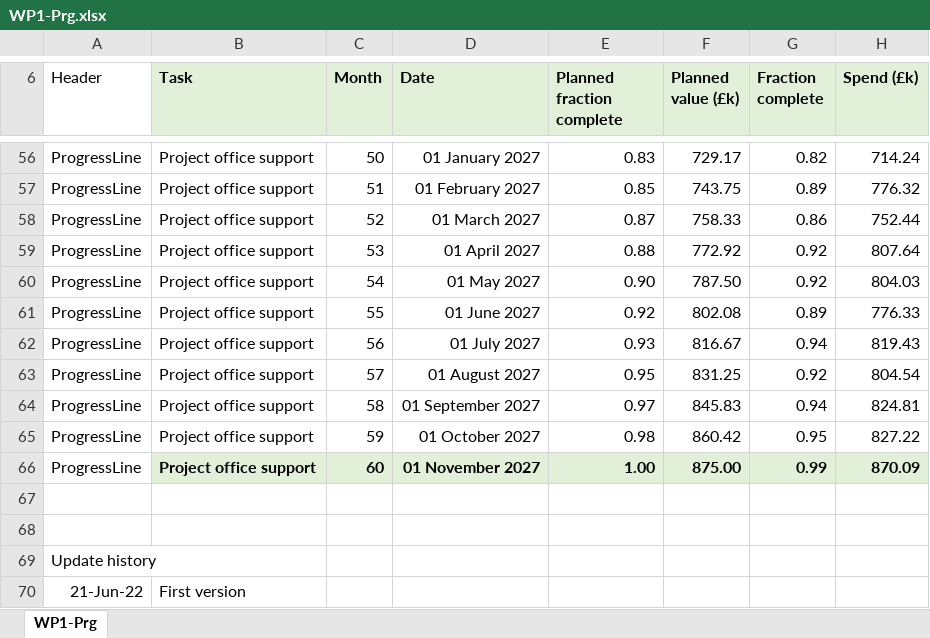
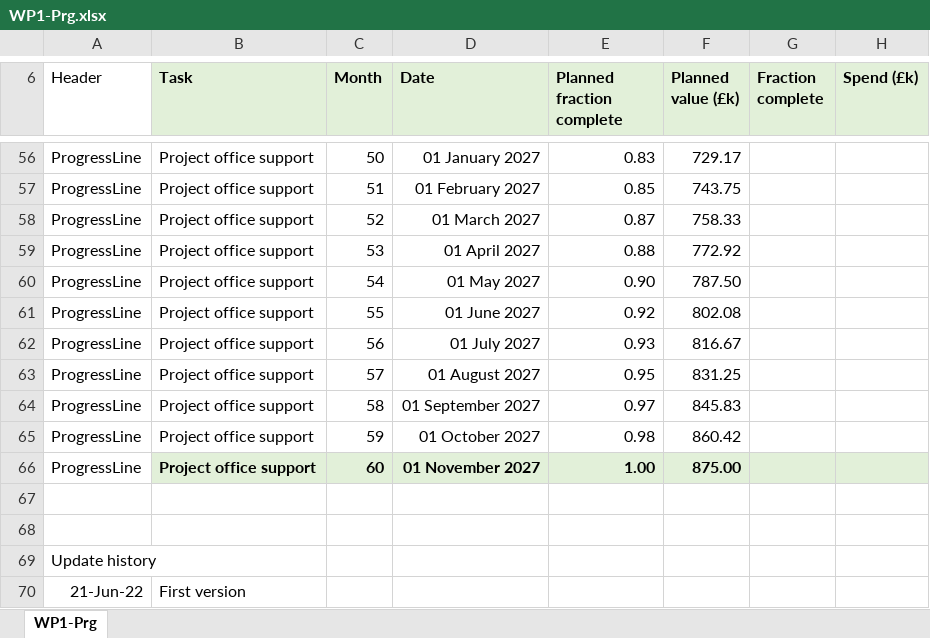
Before and after one commit to longkr/LhARA-costing-tool, an Excel workbook: 13-ProgressReports/WP1-Prg.xlsx, sheet WP1-Prg, drawn as a sheet; only a part is shown, gaps mark what is left out; values as stored, in another font and other column widths than the file's, no borders; the diff covers the shown part only; the diff names each change by its address in the sheet, - before the commit and + after, or states it on an @@ line.

```diff
--- a/13-ProgressReports/WP1-Prg.xlsx (sheet WP1-Prg)
+++ b/13-ProgressReports/WP1-Prg.xlsx (sheet WP1-Prg)
-G56 (Fraction complete): 0.82
+G56 (Fraction complete): (empty)
-H56 (Spend (£k)): 714.24
+H56 (Spend (£k)): (empty)
-G57 (Fraction complete): 0.89
+G57 (Fraction complete): (empty)
-H57 (Spend (£k)): 776.32
+H57 (Spend (£k)): (empty)
-G58 (Fraction complete): 0.86
+G58 (Fraction complete): (empty)
-H58 (Spend (£k)): 752.44
+H58 (Spend (£k)): (empty)
-G59:G60 (Fraction complete): 0.92
+G59:G60 (Fraction complete): (empty)
-H59 (Spend (£k)): 807.64
+H59 (Spend (£k)): (empty)
-H60 (Spend (£k)): 804.03
+H60 (Spend (£k)): (empty)
-G61 (Fraction complete): 0.89
+G61 (Fraction complete): (empty)
-H61 (Spend (£k)): 776.33
+H61 (Spend (£k)): (empty)
-G62 (Fraction complete): 0.94
+G62 (Fraction complete): (empty)
-H62 (Spend (£k)): 819.43
+H62 (Spend (£k)): (empty)
-G63 (Fraction complete): 0.92
+G63 (Fraction complete): (empty)
-H63 (Spend (£k)): 804.54
+H63 (Spend (£k)): (empty)
-G64 (Fraction complete): 0.94
+G64 (Fraction complete): (empty)
-H64 (Spend (£k)): 824.81
+H64 (Spend (£k)): (empty)
-G65 (Fraction complete): 0.95
+G65 (Fraction complete): (empty)
-H65 (Spend (£k)): 827.22
+H65 (Spend (£k)): (empty)
-G66 (Fraction complete): 0.99
+G66 (Fraction complete): (empty)
-H66 (Spend (£k)): 870.09
+H66 (Spend (£k)): (empty)
```
Also changed, not shown: 97 edited cells elsewhere in this sheet, 6 other files.
